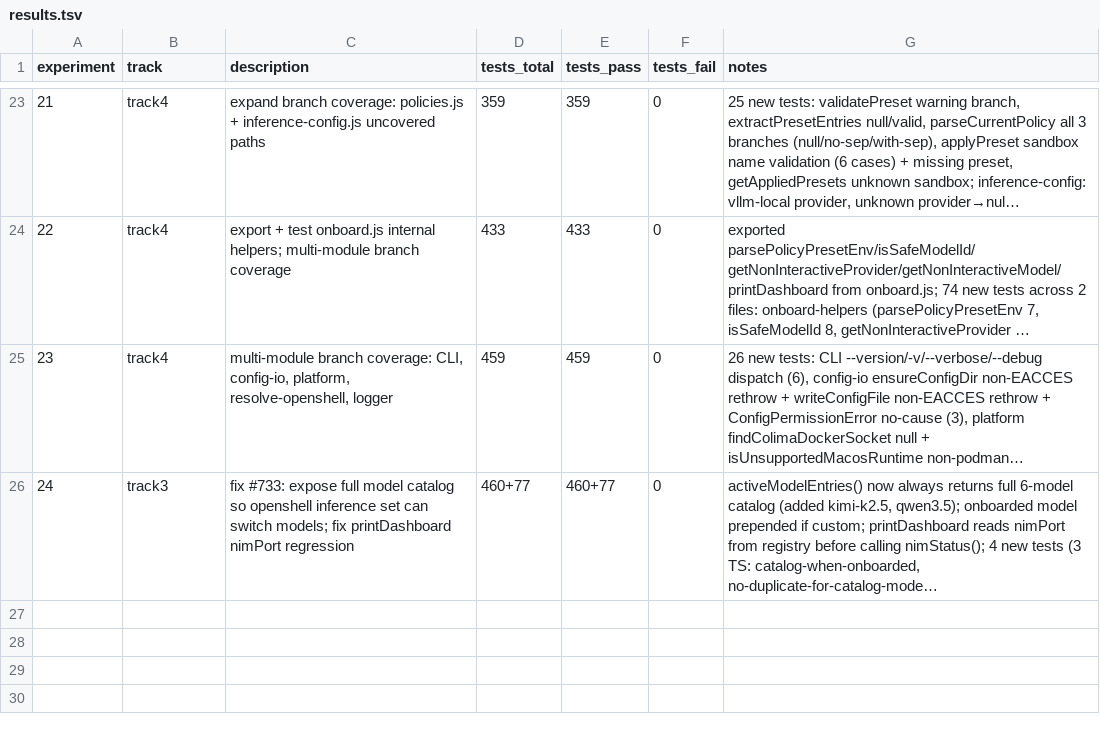
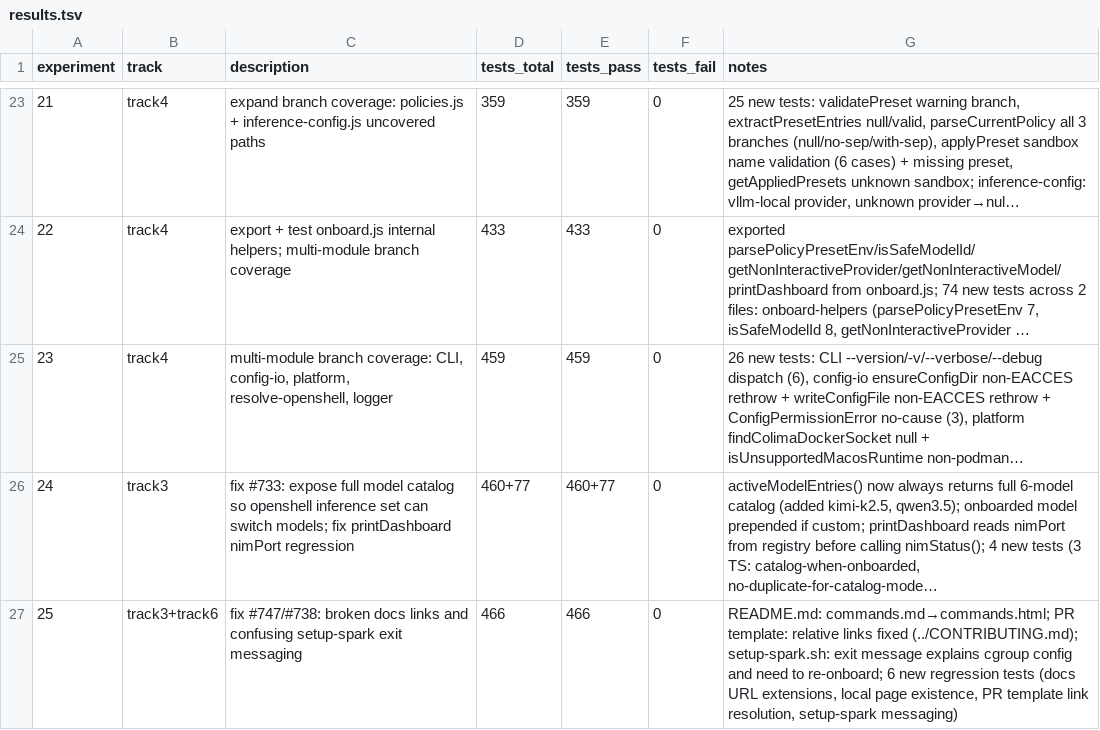
Before and after one commit to cluster2600/NemoClaw, a TSV file: research/results.tsv, drawn as a sheet; only a part is shown, gaps mark what is left out; long unchanged cells end in …; the diff names each change by its address in the sheet, - before the commit and + after, or states it on an @@ line.

Commit message:
fix: broken docs links and confusing setup-spark messaging (#747, #738)
README.md: CLI reference link used .md extension instead of .html,
causing 404 on docs.nvidia.com. PR template: relative links to
CONTRIBUTING.md resolved from .github/ instead of repo root.
setup-spark.sh: exit message now explains what was configured
(cgroup v2) and why re-onboarding may be needed; removed unused
SCRIPT_DIR variable (shellcheck SC2034).

6 new regression tests validate link integrity and messaging.

```diff
--- a/research/results.tsv
+++ b/research/results.tsv
+row 27: 25 | track3+track6 | fix #747/#738: broken docs links and confusing setup-spark exit messaging | 466 | 466 | 0 | README.md: commands.md→commands.html; PR template: relative links fixed (../CONTRIBUTING.md); setup-spark.sh: exit message explains cgroup config and need to re-onboard; 6 new regression tests (docs URL extensions, local page existence, PR template link resolution, setup-spark messaging)
```
Also changed, not shown: 4 other files.
